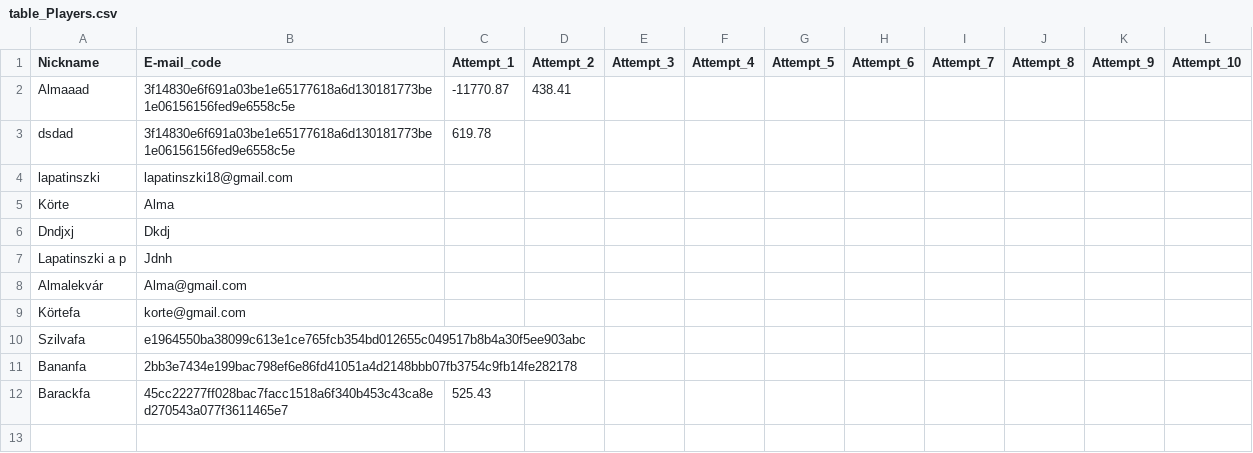
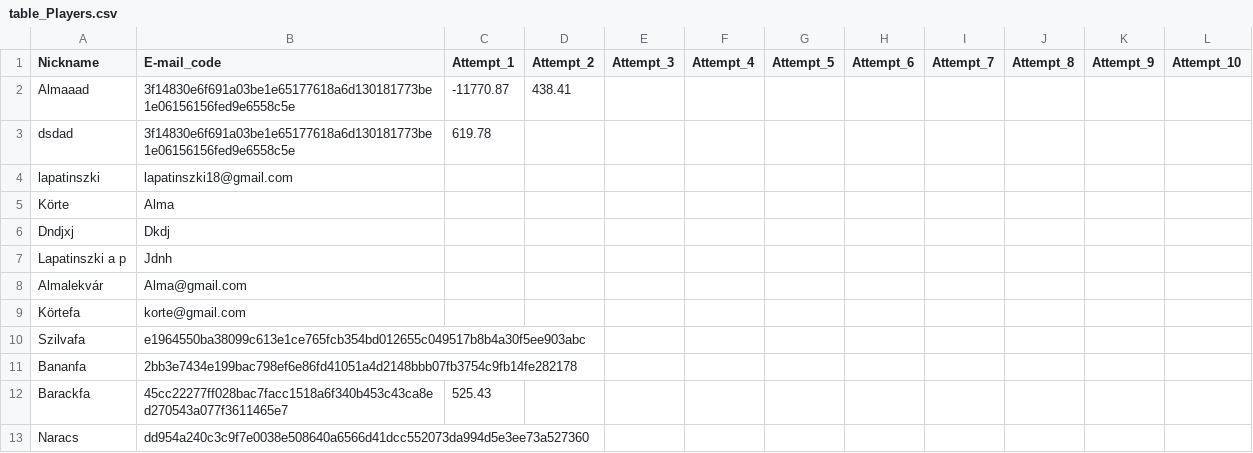
Before and after one commit to lapatinszki/simulator-app, a CSV file: table_Players.csv, drawn as a sheet; the diff names each change by its address in the sheet, - before the commit and + after, or states it on an @@ line.

Commit message:
Add player Naracs

```diff
--- a/table_Players.csv
+++ b/table_Players.csv
+row 13: Naracs | dd954a240c3c9f7e0038e508640a6566d41dcc552073da994d5e3ee73a527360
```
